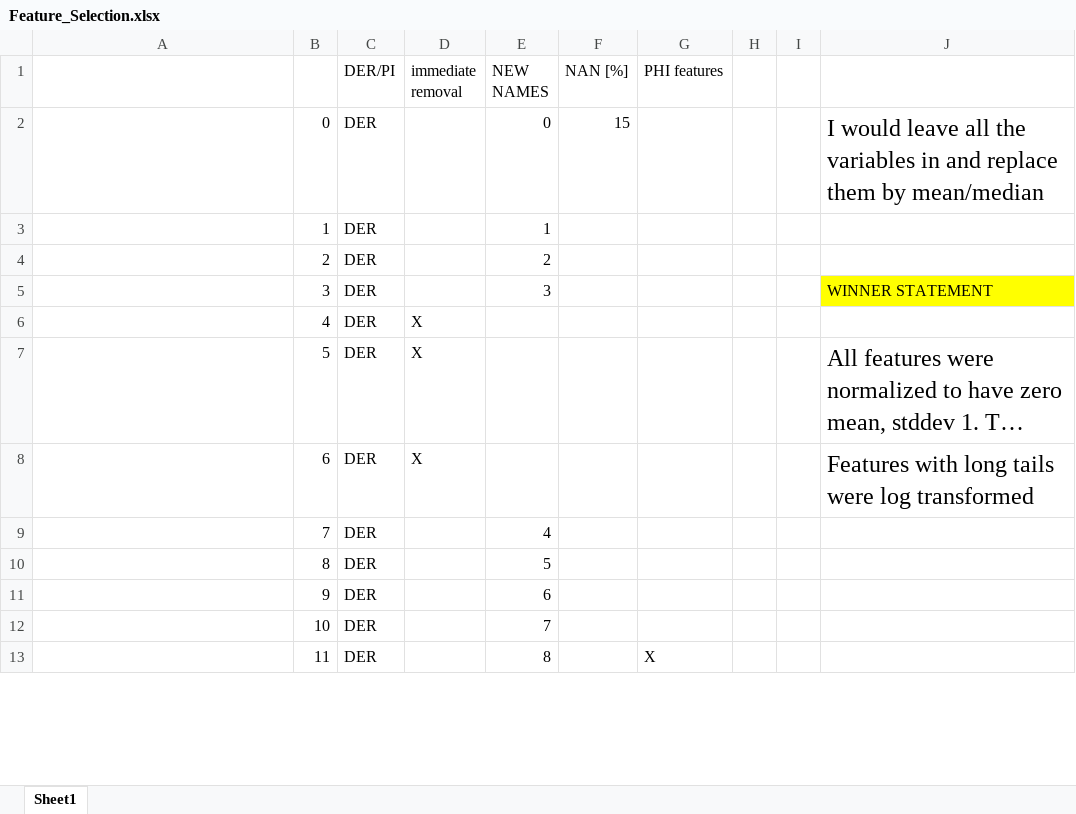
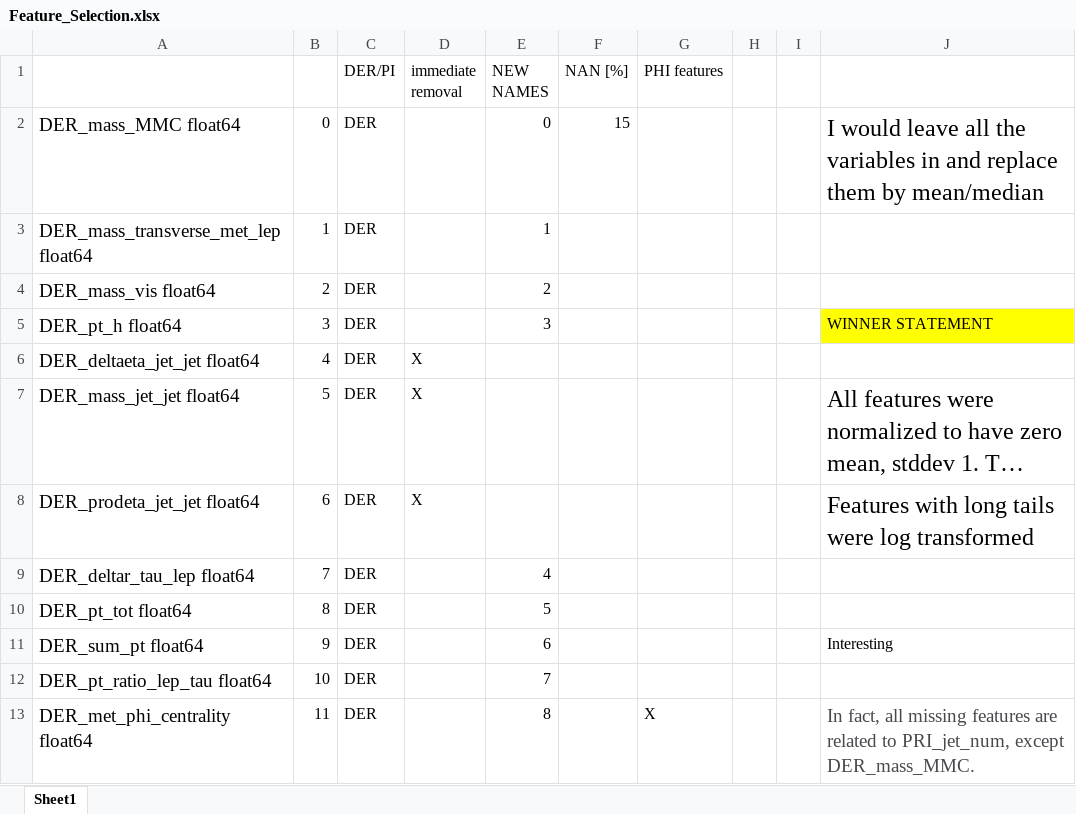
Before and after one commit to dufourc1/ML_CS433_project1, an Excel workbook: Feature_Selection.xlsx, sheet Sheet1, drawn as a sheet; only a part is shown; long unchanged cells end in …; values as stored, in another font and other column widths than the file's, no borders; the diff covers the shown part only; the diff names each change by its address in the sheet, - before the commit and + after, or states it on an @@ line.

Commit message:
excel

```diff
--- a/Feature_Selection.xlsx (sheet Sheet1)
+++ b/Feature_Selection.xlsx (sheet Sheet1)
-A2: (empty)
+A2: DER_mass_MMC float64
-A3: (empty)
+A3: DER_mass_transverse_met_lep float64
-A4: (empty)
+A4: DER_mass_vis float64
-A5: (empty)
+A5: DER_pt_h float64
-A6: (empty)
+A6: DER_deltaeta_jet_jet float64
-A7: (empty)
+A7: DER_mass_jet_jet float64
-A8: (empty)
+A8: DER_prodeta_jet_jet float64
-A9: (empty)
+A9: DER_deltar_tau_lep float64
-A10: (empty)
+A10: DER_pt_tot float64
-A11: (empty)
+A11: DER_sum_pt float64
-J11: (empty)
+J11: Interesting
-A12: (empty)
+A12: DER_pt_ratio_lep_tau float64
-A13: (empty)
+A13: DER_met_phi_centrality float64
-J13: (empty)
+J13: In fact, all missing features are related to PRI_jet_num, except DER_mass_MMC.
```
Also changed, not shown: 38 edited cells elsewhere in this sheet.
